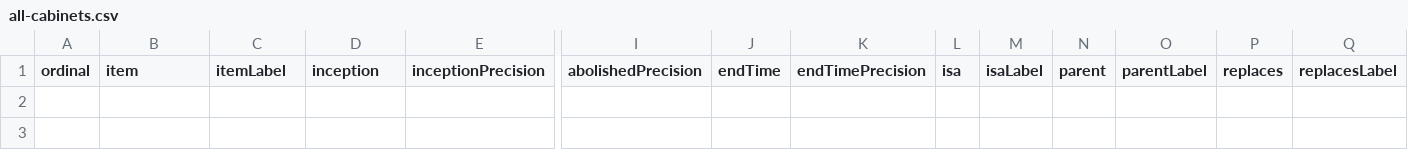
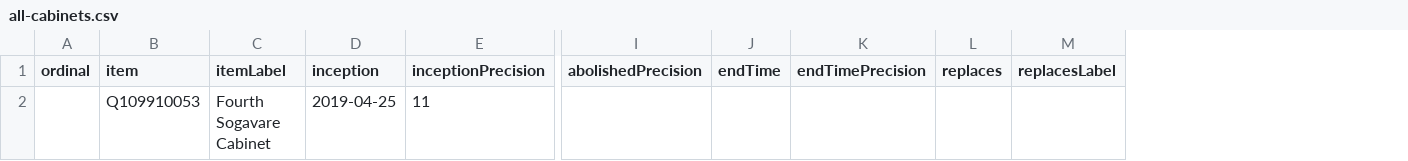
Before and after one commit to every-politician-scrapers/solomons-ministers, a CSV file: wikidata/results/all-cabinets.csv, drawn as a sheet; only a part is shown, gaps mark what is left out; removed rows and columns are numbered as before the commit, all else as after; rows hold the shown columns only; the diff names each change by its address in the sheet, - before the commit and + after, or states it on an @@ line.

Commit message:
Run SPARQL queries

```diff
--- a/wikidata/results/all-cabinets.csv
+++ b/wikidata/results/all-cabinets.csv
-column L (isa), empty
-column M (isaLabel), empty
-column N (parent), empty
-column O (parentLabel), empty
+row 2:  | Q109910053 | Fourth Sogavare Cabinet | 2019-04-25 | 11
```
